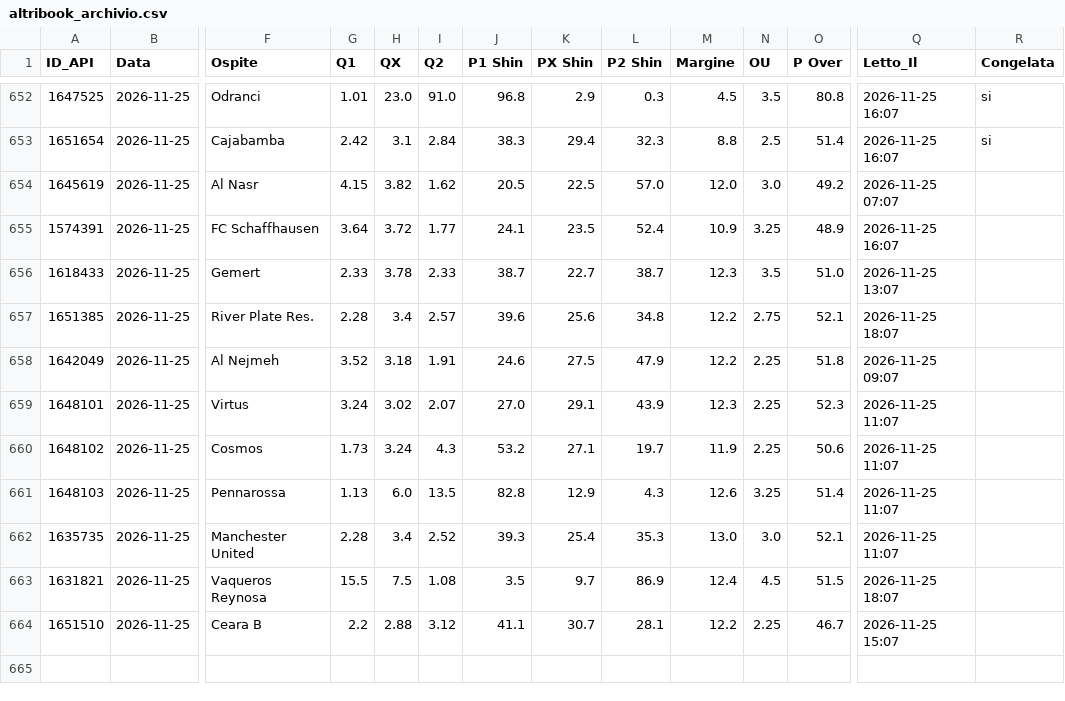
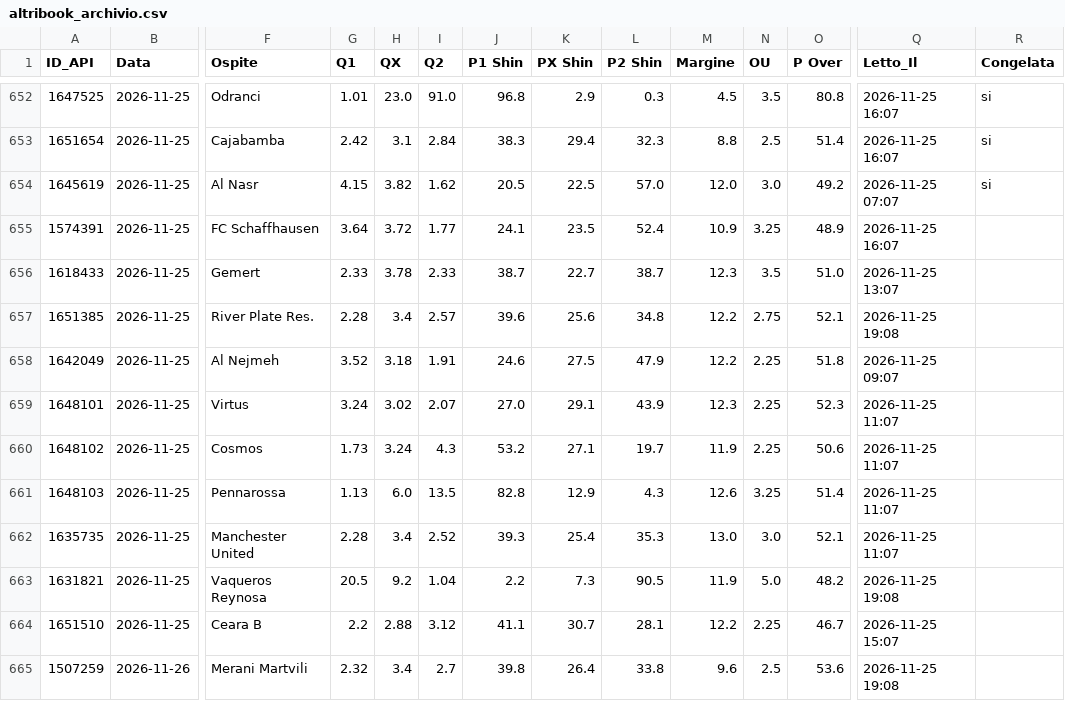
Before and after one commit to Caltiki/pronostici-repo, a CSV file: altribook_archivio.csv, drawn as a sheet; only a part is shown, gaps mark what is left out; rows hold the shown columns only; the diff names each change by its address in the sheet, - before the commit and + after, or states it on an @@ line.

```diff
--- a/altribook_archivio.csv
+++ b/altribook_archivio.csv
-R654 (Congelata): (empty)
+R654 (Congelata): si
-Q657 (Letto_Il): 2026-11-25 18:07
+Q657 (Letto_Il): 2026-11-25 19:08
-G663 (Q1): 15.5
+G663 (Q1): 20.5
-H663 (QX): 7.5
+H663 (QX): 9.2
-I663 (Q2): 1.08
+I663 (Q2): 1.04
-J663 (P1 Shin): 3.5
+J663 (P1 Shin): 2.2
-K663 (PX Shin): 9.7
+K663 (PX Shin): 7.3
-L663 (P2 Shin): 86.9
+L663 (P2 Shin): 90.5
-M663 (Margine): 12.4
+M663 (Margine): 11.9
-N663 (OU): 4.5
+N663 (OU): 5.0
-O663 (P Over): 51.5
+O663 (P Over): 48.2
-Q663 (Letto_Il): 2026-11-25 18:07
+Q663 (Letto_Il): 2026-11-25 19:08
+row 665: 1507259 | 2026-11-26 | Merani Martvili | 2.32 | 3.4 | 2.7 | 39.8 | 26.4 | 33.8 | 9.6 | 2.5 | 53.6 | 2026-11-25 19:08
```
Also changed, not shown: best_archivio.csv, pinnacle_archivio.csv, 31 other files.
